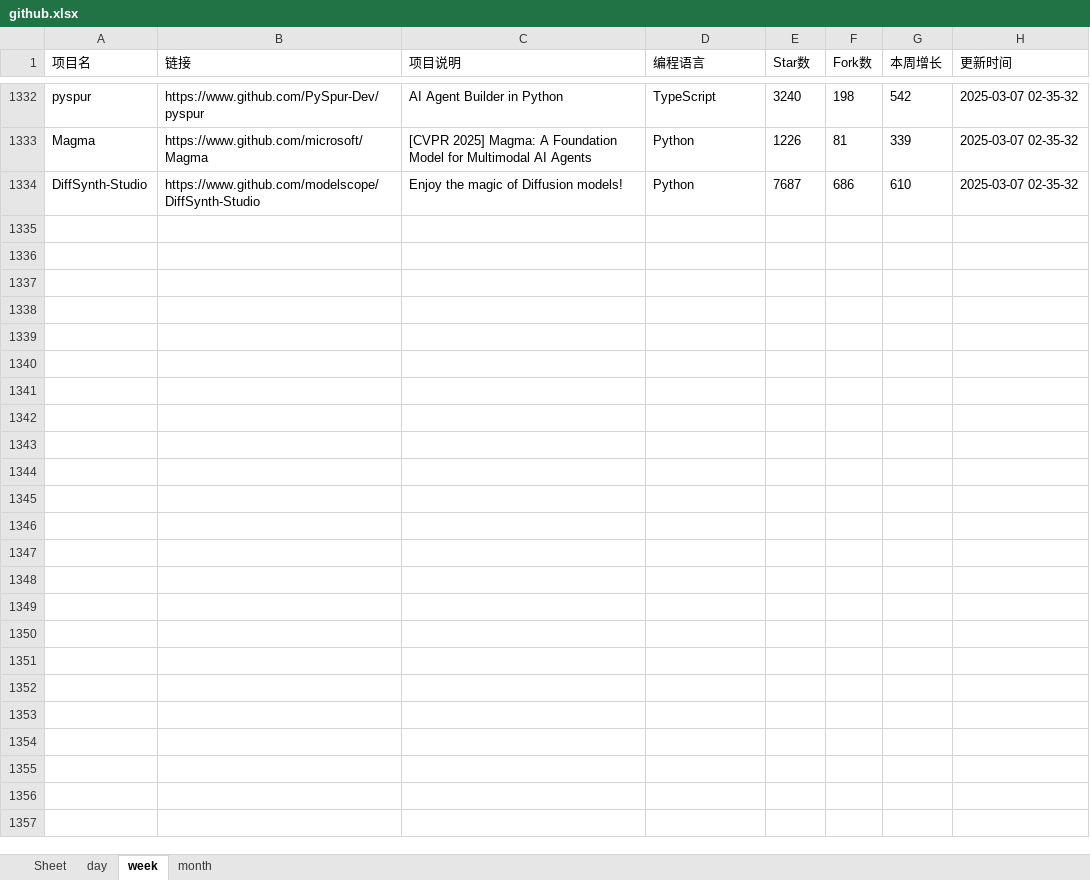
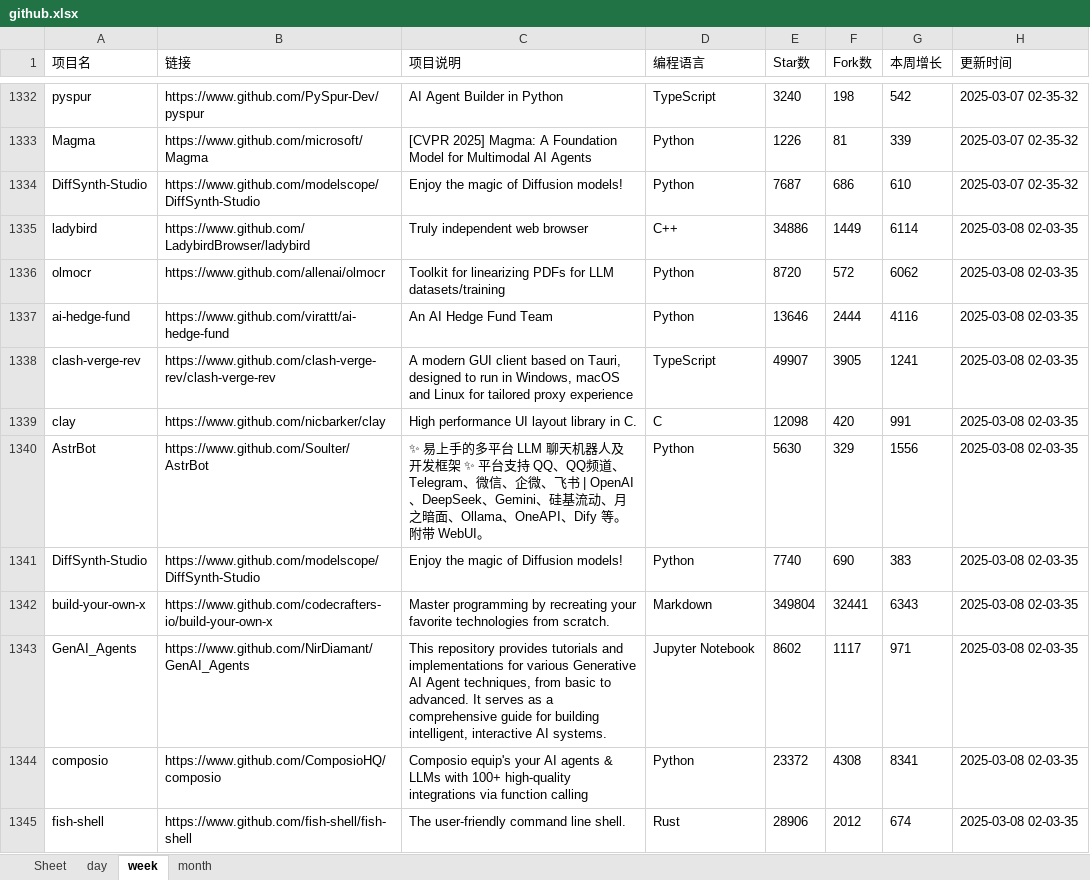
Before and after one commit to WHG555/github-today-repositories, an Excel workbook: github.xlsx, sheet week, drawn as a sheet; only a part is shown, gaps mark what is left out; values as stored, in another font and other column widths than the file's, no borders; the diff names each change by its address in the sheet, - before the commit and + after, or states it on an @@ line.

```diff
--- a/github.xlsx (sheet week)
+++ b/github.xlsx (sheet week)
+row 1335: ladybird | https://www.github.com/LadybirdBrowser/ladybird | Truly independent web browser | C++ | 34886 | 1449 | 6114 | 2025-03-08 02-03-35
+row 1336: olmocr | https://www.github.com/allenai/olmocr | Toolkit for linearizing PDFs for LLM datasets/training | Python | 8720 | 572 | 6062 | 2025-03-08 02-03-35
+row 1337: ai-hedge-fund | https://www.github.com/virattt/ai-hedge-fund | An AI Hedge Fund Team | Python | 13646 | 2444 | 4116 | 2025-03-08 02-03-35
+row 1338: clash-verge-rev | https://www.github.com/clash-verge-rev/clash-verge-rev | A modern GUI client based on Tauri, designed to run in Windows, macOS and Linux for tailored proxy experience | TypeScript | 49907 | 3905 | 1241 | 2025-03-08 02-03-35
+row 1339: clay | https://www.github.com/nicbarker/clay | High performance UI layout library in C. | C | 12098 | 420 | 991 | 2025-03-08 02-03-35
+row 1340: AstrBot | https://www.github.com/Soulter/AstrBot | ✨ 易上手的多平台 LLM 聊天机器人及开发框架 ✨ 平台支持 QQ、QQ频道、Telegram、微信、企微、飞书 | OpenAI、DeepSeek、Gemini、硅基流动、月之暗面、Ollama、OneAPI、Dify 等。附带 WebUI。 | Python | 5630 | 329 | 1556 | 2025-03-08 02-03-35
+row 1341: DiffSynth-Studio | https://www.github.com/modelscope/DiffSynth-Studio | Enjoy the magic of Diffusion models! | Python | 7740 | 690 | 383 | 2025-03-08 02-03-35
+row 1342: build-your-own-x | https://www.github.com/codecrafters-io/build-your-own-x | Master programming by recreating your favorite technologies from scratch. | Markdown | 349804 | 32441 | 6343 | 2025-03-08 02-03-35
+row 1343: GenAI_Agents | https://www.github.com/NirDiamant/GenAI_Agents | This repository provides tutorials and implementations for various Generative AI Agent techniques, from basic to advanced. It serves as a comprehensive guide for building intelligent, interactive AI systems. | Jupyter Notebook | 8602 | 1117 | 971 | 2025-03-08 02-03-35
+row 1344: composio | https://www.github.com/ComposioHQ/composio | Composio equip's your AI agents & LLMs with 100+ high-quality integrations via function calling | Python | 23372 | 4308 | 8341 | 2025-03-08 02-03-35
+row 1345: fish-shell | https://www.github.com/fish-shell/fish-shell | The user-friendly command line shell. | Rust | 28906 | 2012 | 674 | 2025-03-08 02-03-35
```
Also changed, not shown: sheet month, sheet day.
